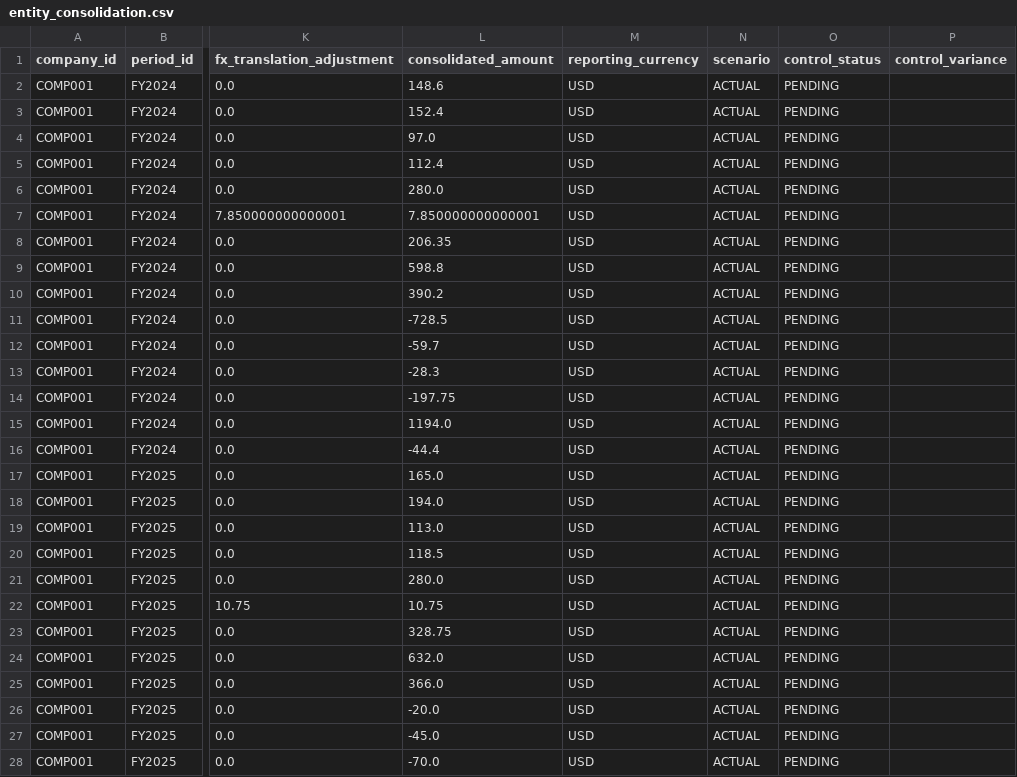
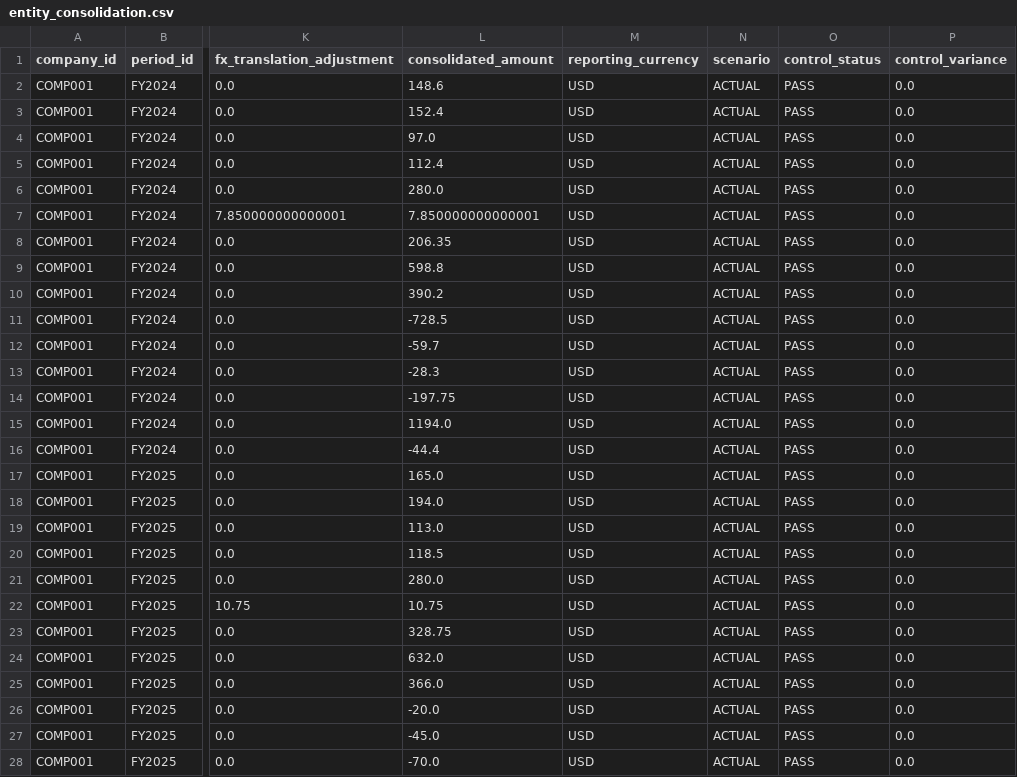
Before and after one commit to jessiesfaith/Finance-ML, a CSV file: data/client_fs/entity_consolidation.csv, drawn as a sheet; only a part is shown, gaps mark what is left out; the diff covers the shown part only; the diff names each change by its address in the sheet, - before the commit and + after, or states it on an @@ line.

```diff
--- a/data/client_fs/entity_consolidation.csv
+++ b/data/client_fs/entity_consolidation.csv
-O2:O28 (control_status): PENDING
+O2:O28 (control_status): PASS
-P2:P28 (control_variance): (empty)
+P2:P28 (control_variance): 0.0
```
Also changed, not shown: 28 edited cells elsewhere in this file, 16 other files.
